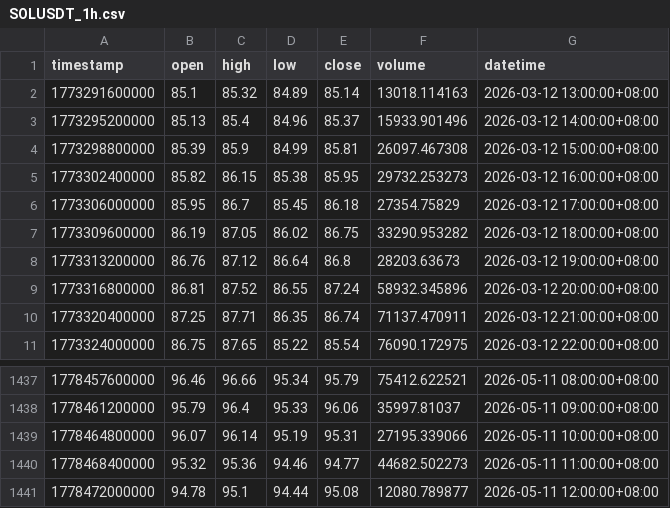
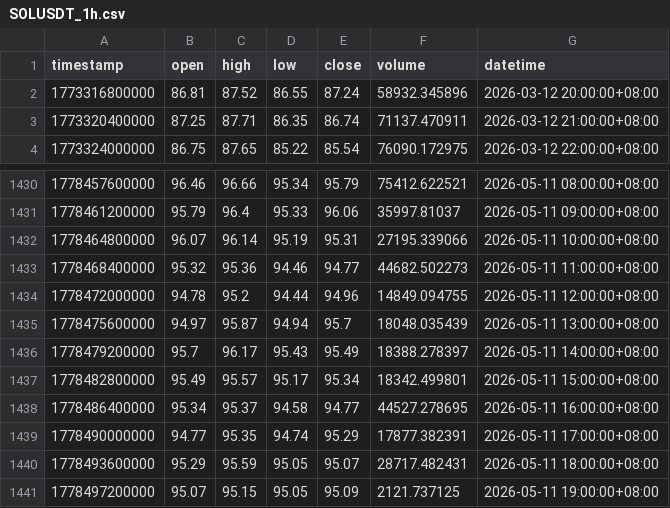
Before and after one commit to jabine9966/sol-perp-quant-report, a CSV file: data/SOLUSDT_1h.csv, drawn as a sheet; only a part is shown, gaps mark what is left out.

```diff
--- a/data/SOLUSDT_1h.csv
+++ b/data/SOLUSDT_1h.csv
@@ -1,9 +1,2 @@
 timestamp,open,high,low,close,volume,datetime
-1773291600000,85.1,85.32,84.89,85.14,13018.114163,2026-03-12 13:00:00+08:00
-1773295200000,85.13,85.4,84.96,85.37,15933.901496,2026-03-12 14:00:00+08:00
-1773298800000,85.39,85.9,84.99,85.81,26097.467308,2026-03-12 15:00:00+08:00
-1773302400000,85.82,86.15,85.38,85.95,29732.253273,2026-03-12 16:00:00+08:00
-1773306000000,85.95,86.7,85.45,86.18,27354.75829,2026-03-12 17:00:00+08:00
-1773309600000,86.19,87.05,86.02,86.75,33290.953282,2026-03-12 18:00:00+08:00
-1773313200000,86.76,87.12,86.64,86.8,28203.63673,2026-03-12 19:00:00+08:00
 1773316800000,86.81,87.52,86.55,87.24,58932.345896,2026-03-12 20:00:00+08:00
@@ -1440,2 +1433,9 @@ timestamp,open,high,low,close,volume,datetime
 1778468400000,95.32,95.36,94.46,94.77,44682.502273,2026-05-11 11:00:00+08:00
-1778472000000,94.78,95.1,94.44,95.08,12080.789877,2026-05-11 12:00:00+08:00
+1778472000000,94.78,95.2,94.44,94.96,14849.094755,2026-05-11 12:00:00+08:00
+1778475600000,94.97,95.87,94.94,95.7,18048.035439,2026-05-11 13:00:00+08:00
+1778479200000,95.7,96.17,95.43,95.49,18388.278397,2026-05-11 14:00:00+08:00
+1778482800000,95.49,95.57,95.17,95.34,18342.499801,2026-05-11 15:00:00+08:00
+1778486400000,95.34,95.37,94.58,94.77,44527.278695,2026-05-11 16:00:00+08:00
+1778490000000,94.77,95.35,94.74,95.29,17877.382391,2026-05-11 17:00:00+08:00
+1778493600000,95.29,95.59,95.05,95.07,28717.482431,2026-05-11 18:00:00+08:00
+1778497200000,95.07,95.15,95.05,95.09,2121.737125,2026-05-11 19:00:00+08:00
```
Also changed, not shown: data/SOLUSDT_15m.csv, data/SOLUSDT_2h.csv, 2 other files.
